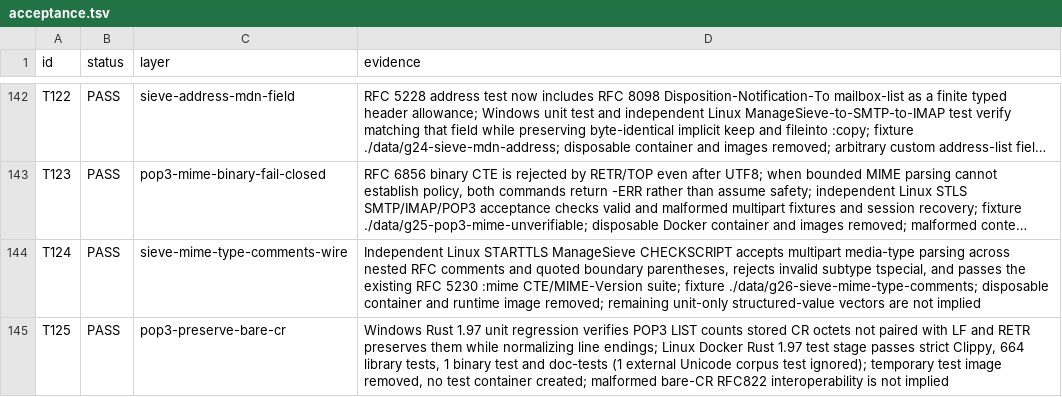
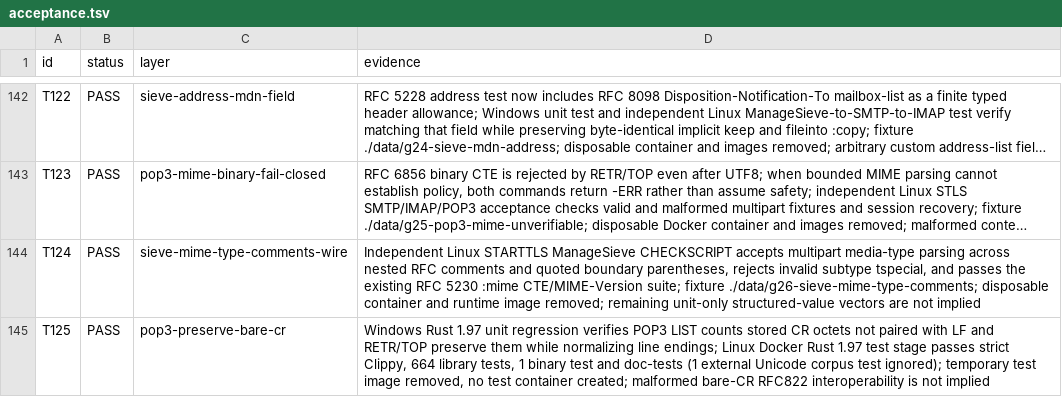
Before and after one commit to thepirateclub/litterkeep-server, a TSV file: docs/acceptance.tsv, drawn as a sheet; only a part is shown, gaps mark what is left out; long unchanged cells end in …; the diff names each change by its address in the sheet, - before the commit and + after, or states it on an @@ line.

```diff
--- a/docs/acceptance.tsv
+++ b/docs/acceptance.tsv
-D145 (evidence): …LF and RETR preserves them while…
+D145 (evidence): …LF and RETR/TOP preserve them while…
```
Also changed, not shown: 3 other files.
